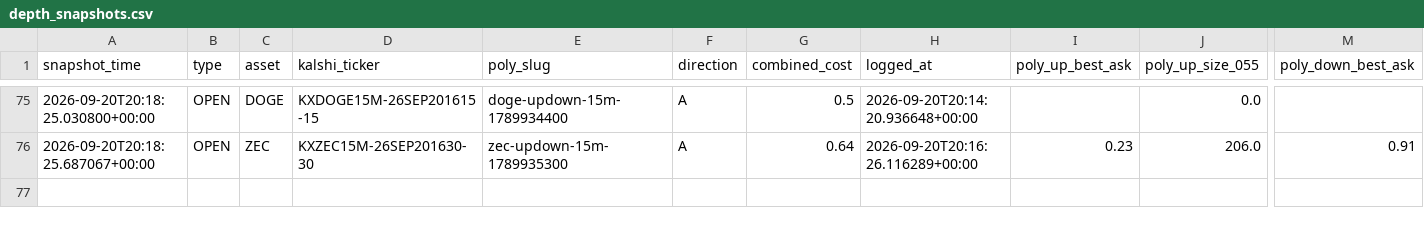
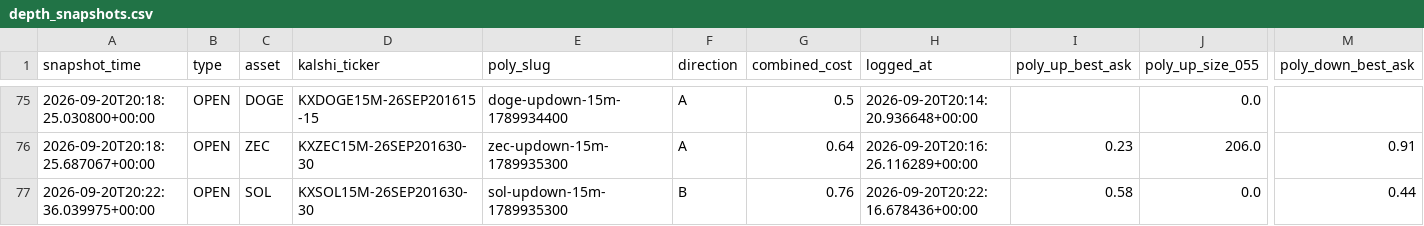
Before and after one commit to Prinxe-crypto/gap-maker-depth-monitor, a CSV file: depth_snapshots.csv, drawn as a sheet; only a part is shown, gaps mark what is left out; rows hold the shown columns only; the diff names each change by its address in the sheet, - before the commit and + after, or states it on an @@ line.

```diff
--- a/depth_snapshots.csv
+++ b/depth_snapshots.csv
+row 77: 2026-09-20T20:22:36.039975+00:00 | OPEN | SOL | KXSOL15M-26SEP201630-30 | sol-updown-15m-1789935300 | B | 0.76 | 2026-09-20T20:22:16.678436+00:00 | 0.58 | 0.0 | 0.44
```
Also changed, not shown: 3 other files.
